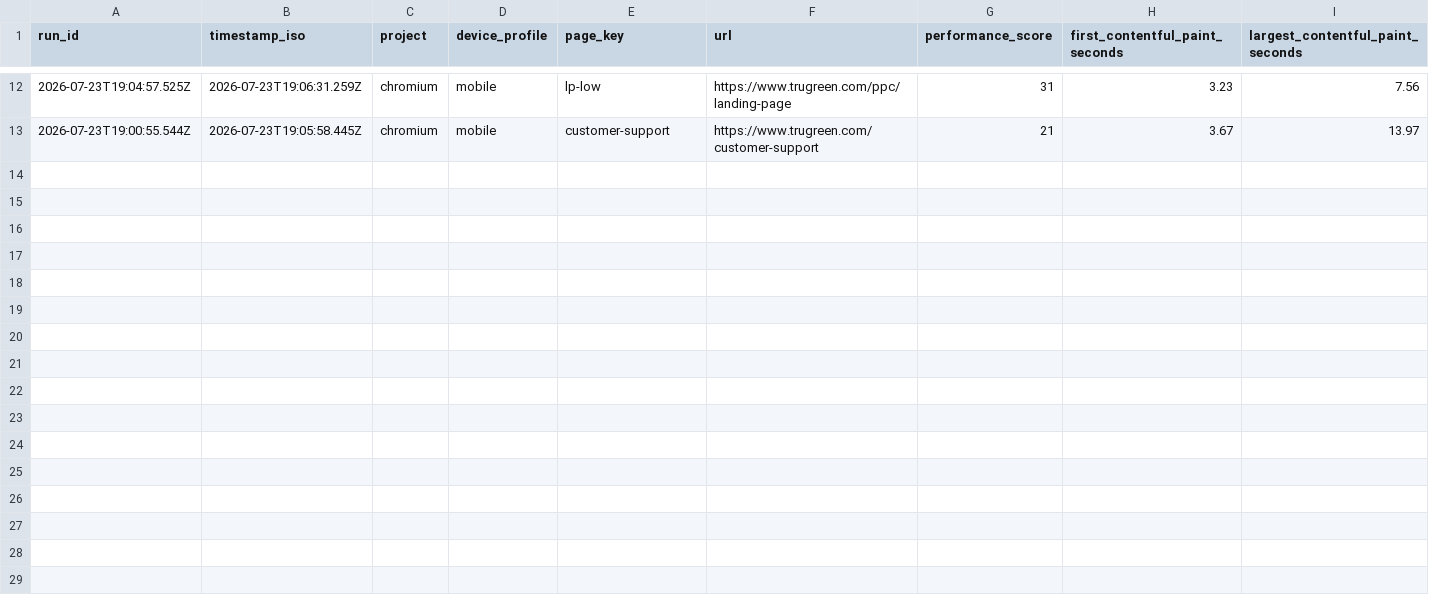
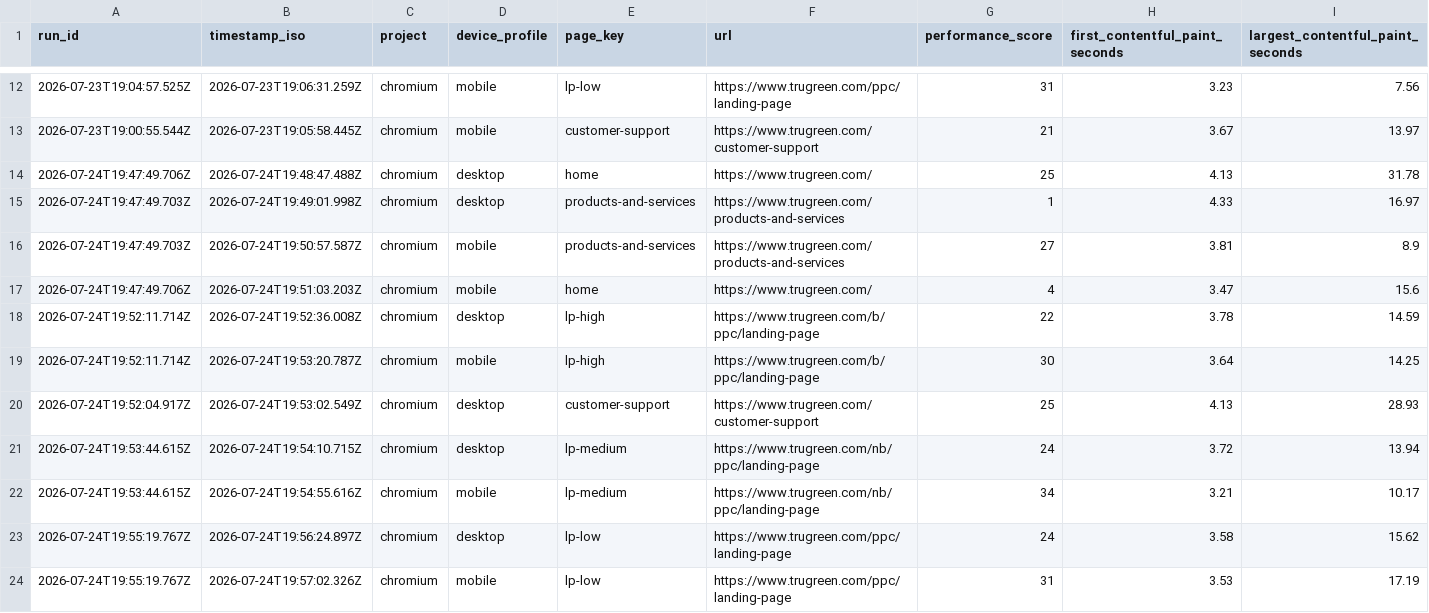
Before and after one commit to sharee-thompson/trugreen, a CSV file: performance/performance-report/performance-history-seconds.csv, drawn as a sheet; only a part is shown, gaps mark what is left out; rows hold the shown columns only; the diff names each change by its address in the sheet, - before the commit and + after, or states it on an @@ line.

```diff
--- a/performance/performance-report/performance-history-seconds.csv
+++ b/performance/performance-report/performance-history-seconds.csv
+row 14: 2026-07-24T19:47:49.706Z | 2026-07-24T19:48:47.488Z | chromium | desktop | home | https://www.trugreen.com/ | 25 | 4.13 | 31.78
+row 15: 2026-07-24T19:47:49.703Z | 2026-07-24T19:49:01.998Z | chromium | desktop | products-and-services | https://www.trugreen.com/products-and-services | 1 | 4.33 | 16.97
+row 16: 2026-07-24T19:47:49.703Z | 2026-07-24T19:50:57.587Z | chromium | mobile | products-and-services | https://www.trugreen.com/products-and-services | 27 | 3.81 | 8.9
+row 17: 2026-07-24T19:47:49.706Z | 2026-07-24T19:51:03.203Z | chromium | mobile | home | https://www.trugreen.com/ | 4 | 3.47 | 15.6
+row 18: 2026-07-24T19:52:11.714Z | 2026-07-24T19:52:36.008Z | chromium | desktop | lp-high | https://www.trugreen.com/b/ppc/landing-page | 22 | 3.78 | 14.59
+row 19: 2026-07-24T19:52:11.714Z | 2026-07-24T19:53:20.787Z | chromium | mobile | lp-high | https://www.trugreen.com/b/ppc/landing-page | 30 | 3.64 | 14.25
+row 20: 2026-07-24T19:52:04.917Z | 2026-07-24T19:53:02.549Z | chromium | desktop | customer-support | https://www.trugreen.com/customer-support | 25 | 4.13 | 28.93
+row 21: 2026-07-24T19:53:44.615Z | 2026-07-24T19:54:10.715Z | chromium | desktop | lp-medium | https://www.trugreen.com/nb/ppc/landing-page | 24 | 3.72 | 13.94
+row 22: 2026-07-24T19:53:44.615Z | 2026-07-24T19:54:55.616Z | chromium | mobile | lp-medium | https://www.trugreen.com/nb/ppc/landing-page | 34 | 3.21 | 10.17
+row 23: 2026-07-24T19:55:19.767Z | 2026-07-24T19:56:24.897Z | chromium | desktop | lp-low | https://www.trugreen.com/ppc/landing-page | 24 | 3.58 | 15.62
+row 24: 2026-07-24T19:55:19.767Z | 2026-07-24T19:57:02.326Z | chromium | mobile | lp-low | https://www.trugreen.com/ppc/landing-page | 31 | 3.53 | 17.19
```
Also changed, not shown: 15 other files.
